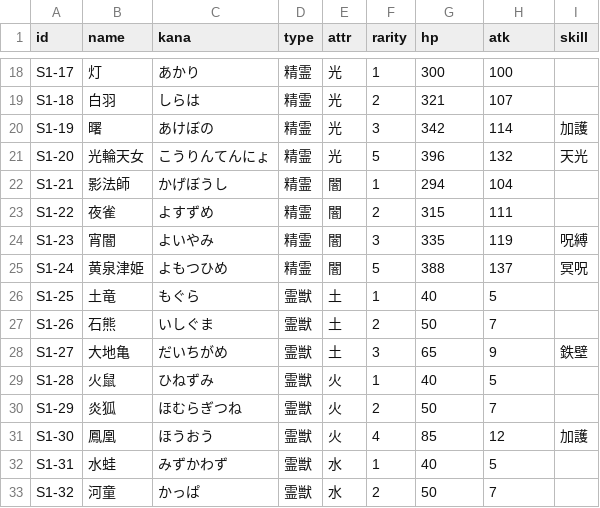
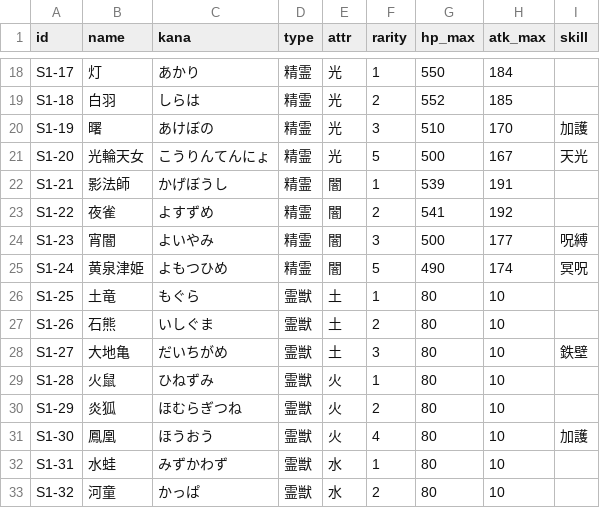
Before and after one commit to uuuhen/fukurai-souju-simulator, a CSV file: gacha-game/data/cards_season1.csv, drawn as a sheet; only a part is shown, gaps mark what is left out; the diff covers the shown part only; the diff names each change by its address in the sheet, - before the commit and + after, or states it on an @@ line.

```diff
--- a/gacha-game/data/cards_season1.csv
+++ b/gacha-game/data/cards_season1.csv
-G1: hp
+G1: hp_max
-H1: atk
+H1: atk_max
-G18 (hp_max): 300
+G18 (hp_max): 550
-H18 (atk_max): 100
+H18 (atk_max): 184
-G19 (hp_max): 321
+G19 (hp_max): 552
-H19 (atk_max): 107
+H19 (atk_max): 185
-G20 (hp_max): 342
+G20 (hp_max): 510
-H20 (atk_max): 114
+H20 (atk_max): 170
-G21 (hp_max): 396
+G21 (hp_max): 500
-H21 (atk_max): 132
+H21 (atk_max): 167
-G22 (hp_max): 294
+G22 (hp_max): 539
-H22 (atk_max): 104
+H22 (atk_max): 191
-G23 (hp_max): 315
+G23 (hp_max): 541
-H23 (atk_max): 111
+H23 (atk_max): 192
-G24 (hp_max): 335
+G24 (hp_max): 500
-H24 (atk_max): 119
+H24 (atk_max): 177
-G25 (hp_max): 388
+G25 (hp_max): 490
-H25 (atk_max): 137
+H25 (atk_max): 174
-G26 (hp_max): 40
+G26 (hp_max): 80
-H26 (atk_max): 5
+H26 (atk_max): 10
-G27 (hp_max): 50
+G27 (hp_max): 80
-H27 (atk_max): 7
+H27 (atk_max): 10
-G28 (hp_max): 65
+G28 (hp_max): 80
-H28 (atk_max): 9
+H28 (atk_max): 10
-G29 (hp_max): 40
+G29 (hp_max): 80
-H29 (atk_max): 5
+H29 (atk_max): 10
-G30 (hp_max): 50
+G30 (hp_max): 80
-H30 (atk_max): 7
+H30 (atk_max): 10
-G31 (hp_max): 85
+G31 (hp_max): 80
-H31 (atk_max): 12
+H31 (atk_max): 10
-G32 (hp_max): 40
+G32 (hp_max): 80
-H32 (atk_max): 5
+H32 (atk_max): 10
-G33 (hp_max): 50
+G33 (hp_max): 80
-H33 (atk_max): 7
+H33 (atk_max): 10
```
Also changed, not shown: 57 edited cells elsewhere in this file, 6 other files.
